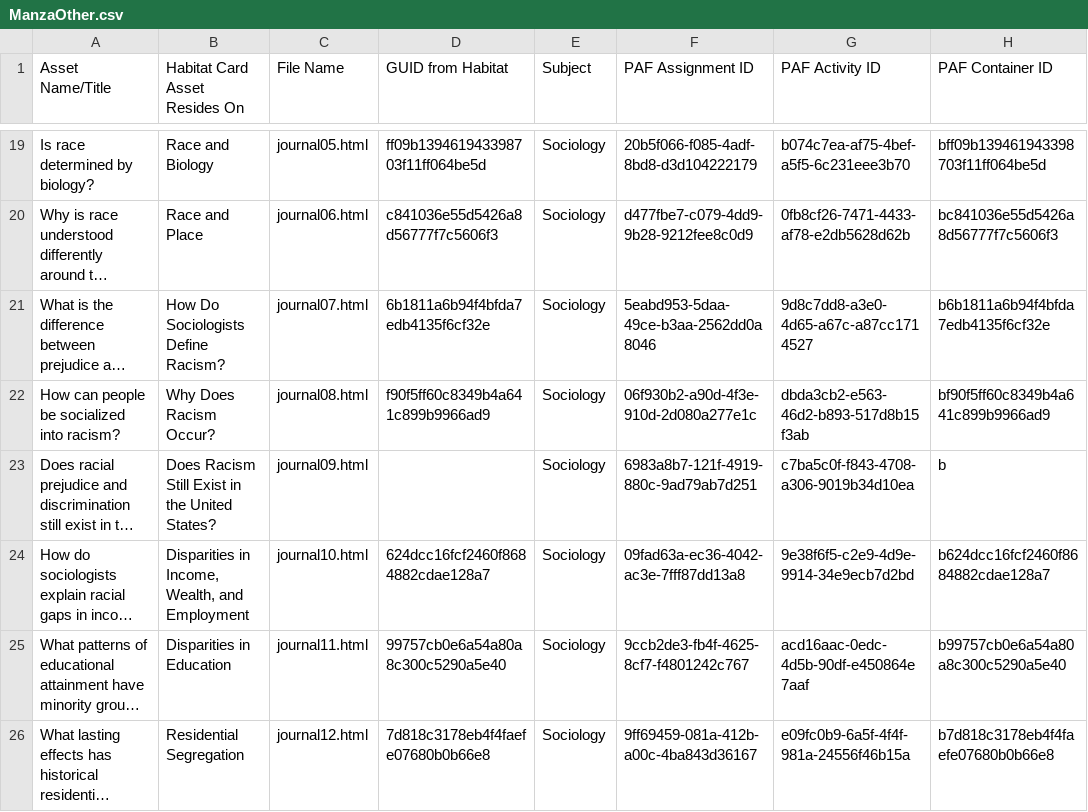
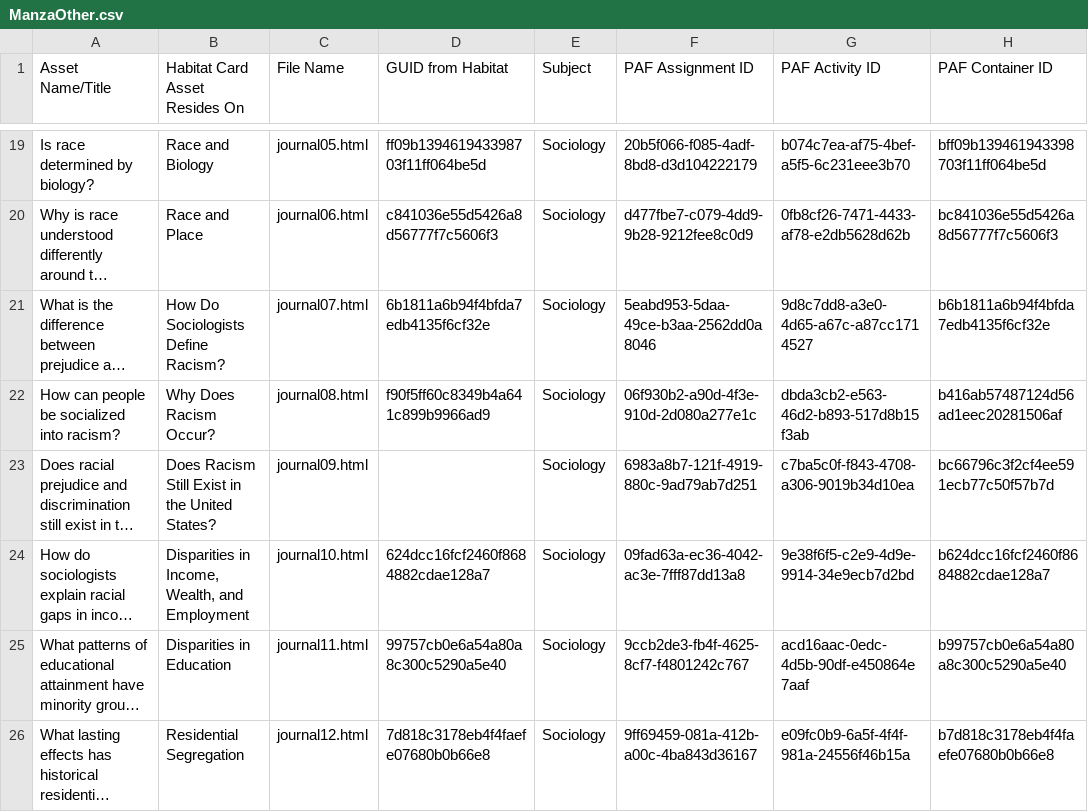
Before and after one commit to GRC1023/BrixContent, a CSV file: Manza/Other/ManzaOther.csv, drawn as a sheet; only a part is shown, gaps mark what is left out; long unchanged cells end in …; the diff names each change by its address in the sheet, - before the commit and + after, or states it on an @@ line.

Commit message:
Fixed bad div IDs

```diff
--- a/Manza/Other/ManzaOther.csv
+++ b/Manza/Other/ManzaOther.csv
-H22 (PAF Container ID): bf90f5ff60c8349b4a641c899b9966ad9
+H22 (PAF Container ID): b416ab57487124d56ad1eec20281506af
-H23 (PAF Container ID): b
+H23 (PAF Container ID): bc66796c3f2cf4ee591ecb77c50f57b7d
```
